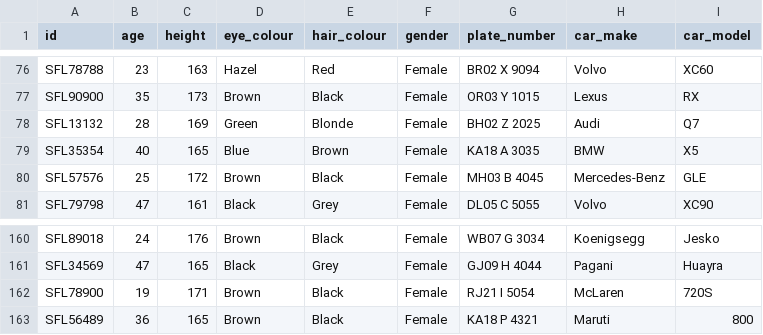
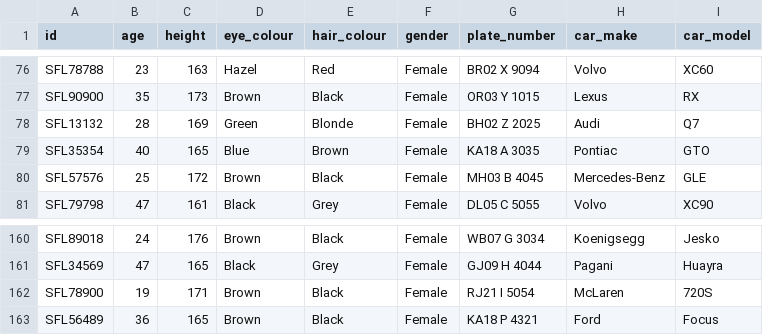
Before and after one commit to akshay003-bot/SQL_Murder_Mystery, a CSV file: src/pages/cases/database/Case 1/driver_license.csv, drawn as a sheet; only a part is shown, gaps mark what is left out.

```diff
--- a/src/pages/cases/database/Case 1/driver_license.csv
+++ b/src/pages/cases/database/Case 1/driver_license.csv
@@ -78,3 +78,3 @@ SFL90900,35,173,Brown,Black,Female,OR03 Y 1015,Lexus,RX
 SFL13132,28,169,Green,Blonde,Female,BH02 Z 2025,Audi,Q7
-SFL35354,40,165,Blue,Brown,Female,KA18 A 3035,BMW,X5
+SFL35354,40,165,Blue,Brown,Female,KA18 A 3035,Pontiac,GTO
 SFL57576,25,172,Brown,Black,Female,MH03 B 4045,Mercedes-Benz,GLE
@@ -162,2 +162,2 @@ SFL34569,47,165,Black,Grey,Female,GJ09 H 4044,Pagani,Huayra
 SFL78900,19,171,Brown,Black,Female,RJ21 I 5054,McLaren,720S
-SFL56489,36,165,Brown,Black,Female,KA18 P 4321,Maruti,800
+SFL56489,36,165,Brown,Black,Female,KA18 P 4321,Ford,Focus
```
Also changed, not shown: src/pages/cases/database/Case 1/crime_scene_report.csv, src/pages/cases/database/Case 1/hospital_employees.csv, 11 other files.
